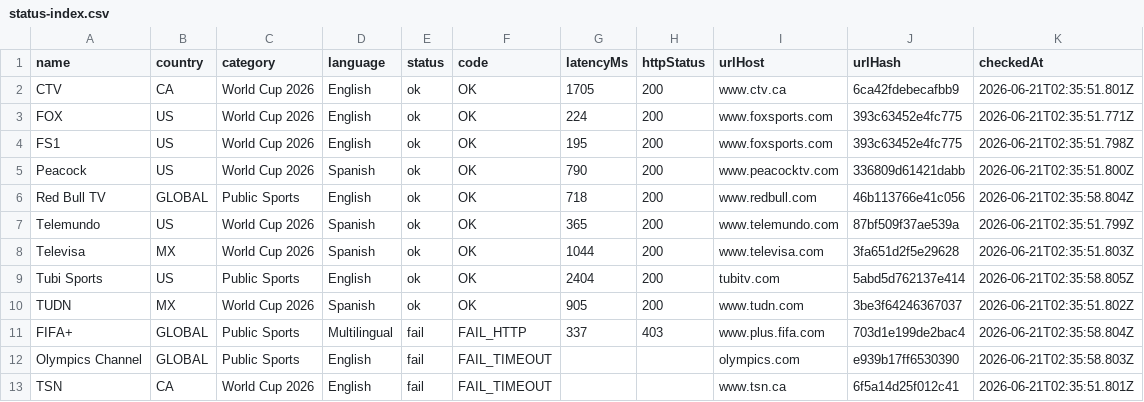
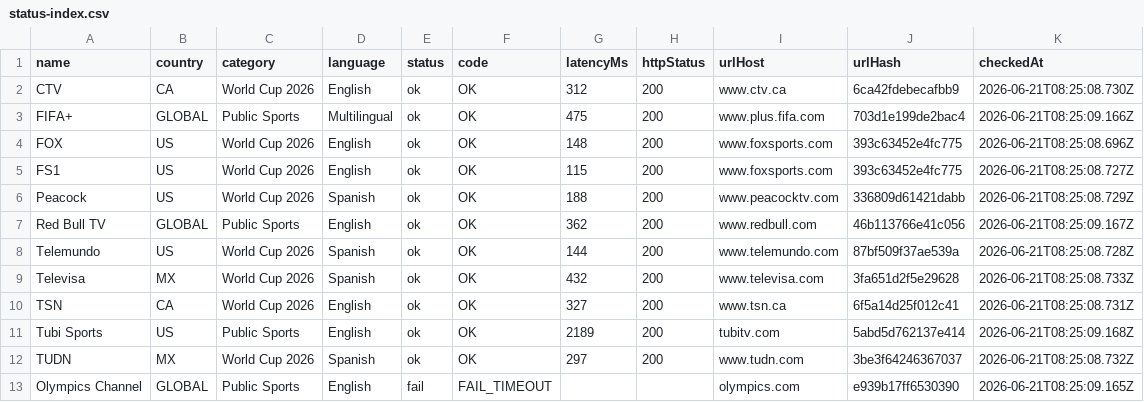
Before and after one commit to xyzs996/iptv-doctor, a CSV file: apps/worldcup-tv-guide/public/status-index.csv, drawn as a sheet.

```diff
--- a/apps/worldcup-tv-guide/public/status-index.csv
+++ b/apps/worldcup-tv-guide/public/status-index.csv
@@ -1,13 +1,13 @@
 name,country,category,language,status,code,latencyMs,httpStatus,urlHost,urlHash,checkedAt
-"CTV","CA","World Cup 2026","English","ok","OK","1705","200","www.ctv.ca","6ca42fdebecafbb9","2026-06-21T02:35:51.801Z"
-"FOX","US","World Cup 2026","English","ok","OK","224","200","www.foxsports.com","393c63452e4fc775","2026-06-21T02:35:51.771Z"
-"FS1","US","World Cup 2026","English","ok","OK","195","200","www.foxsports.com","393c63452e4fc775","2026-06-21T02:35:51.798Z"
-"Peacock","US","World Cup 2026","Spanish","ok","OK","790","200","www.peacocktv.com","336809d61421dabb","2026-06-21T02:35:51.800Z"
-"Red Bull TV","GLOBAL","Public Sports","English","ok","OK","718","200","www.redbull.com","46b113766e41c056","2026-06-21T02:35:58.804Z"
-"Telemundo","US","World Cup 2026","Spanish","ok","OK","365","200","www.telemundo.com","87bf509f37ae539a","2026-06-21T02:35:51.799Z"
-"Televisa","MX","World Cup 2026","Spanish","ok","OK","1044","200","www.televisa.com","3fa651d2f5e29628","2026-06-21T02:35:51.803Z"
-"Tubi Sports","US","Public Sports","English","ok","OK","2404","200","tubitv.com","5abd5d762137e414","2026-06-21T02:35:58.805Z"
-"TUDN","MX","World Cup 2026","Spanish","ok","OK","905","200","www.tudn.com","3be3f64246367037","2026-06-21T02:35:51.802Z"
-"FIFA+","GLOBAL","Public Sports","Multilingual","fail","FAIL_HTTP","337","403","www.plus.fifa.com","703d1e199de2bac4","2026-06-21T02:35:58.804Z"
-"Olympics Channel","GLOBAL","Public Sports","English","fail","FAIL_TIMEOUT","","","olympics.com","e939b17ff6530390","2026-06-21T02:35:58.803Z"
-"TSN","CA","World Cup 2026","English","fail","FAIL_TIMEOUT","","","www.tsn.ca","6f5a14d25f012c41","2026-06-21T02:35:51.801Z"
+"CTV","CA","World Cup 2026","English","ok","OK","312","200","www.ctv.ca","6ca42fdebecafbb9","2026-06-21T08:25:08.730Z"
+"FIFA+","GLOBAL","Public Sports","Multilingual","ok","OK","475","200","www.plus.fifa.com","703d1e199de2bac4","2026-06-21T08:25:09.166Z"
+"FOX","US","World Cup 2026","English","ok","OK","148","200","www.foxsports.com","393c63452e4fc775","2026-06-21T08:25:08.696Z"
+"FS1","US","World Cup 2026","English","ok","OK","115","200","www.foxsports.com","393c63452e4fc775","2026-06-21T08:25:08.727Z"
+"Peacock","US","World Cup 2026","Spanish","ok","OK","188","200","www.peacocktv.com","336809d61421dabb","2026-06-21T08:25:08.729Z"
+"Red Bull TV","GLOBAL","Public Sports","English","ok","OK","362","200","www.redbull.com","46b113766e41c056","2026-06-21T08:25:09.167Z"
+"Telemundo","US","World Cup 2026","Spanish","ok","OK","144","200","www.telemundo.com","87bf509f37ae539a","2026-06-21T08:25:08.728Z"
+"Televisa","MX","World Cup 2026","Spanish","ok","OK","432","200","www.televisa.com","3fa651d2f5e29628","2026-06-21T08:25:08.733Z"
+"TSN","CA","World Cup 2026","English","ok","OK","327","200","www.tsn.ca","6f5a14d25f012c41","2026-06-21T08:25:08.731Z"
+"Tubi Sports","US","Public Sports","English","ok","OK","2189","200","tubitv.com","5abd5d762137e414","2026-06-21T08:25:09.168Z"
+"TUDN","MX","World Cup 2026","Spanish","ok","OK","297","200","www.tudn.com","3be3f64246367037","2026-06-21T08:25:08.732Z"
+"Olympics Channel","GLOBAL","Public Sports","English","fail","FAIL_TIMEOUT","","","olympics.com","e939b17ff6530390","2026-06-21T08:25:09.165Z"
```
Also changed, not shown: data/status-index.csv, 5 other files.
